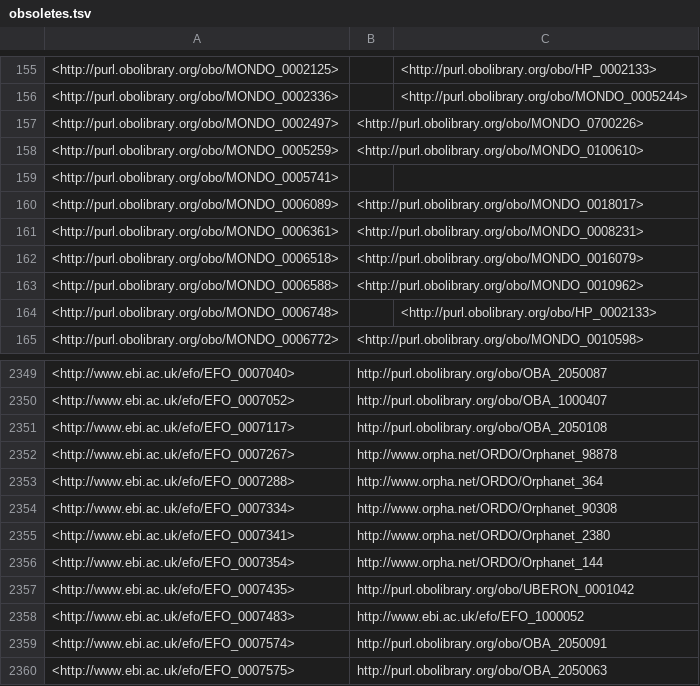
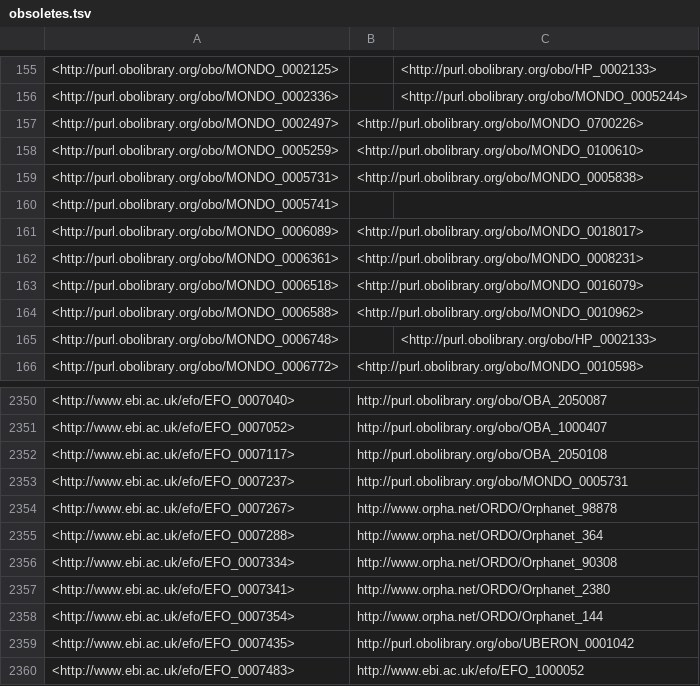
Before and after one commit to EBISPOT/efo, a TSV file: src/ontology/reports/obsoletes.tsv, drawn as a sheet; only a part is shown, gaps mark what is left out; the shorter side is filled out with more unchanged rows.

```diff
--- a/src/ontology/reports/obsoletes.tsv
+++ b/src/ontology/reports/obsoletes.tsv
@@ -158,2 +158,3 @@
 <http://purl.obolibrary.org/obo/MONDO_0005259>	<http://purl.obolibrary.org/obo/MONDO_0100610>	
+<http://purl.obolibrary.org/obo/MONDO_0005731>	<http://purl.obolibrary.org/obo/MONDO_0005838>	
 <http://purl.obolibrary.org/obo/MONDO_0005741>		
@@ -2351,2 +2352,3 @@
 <http://www.ebi.ac.uk/efo/EFO_0007117>	"http://purl.obolibrary.org/obo/OBA_2050108"	
+<http://www.ebi.ac.uk/efo/EFO_0007237>	"http://purl.obolibrary.org/obo/MONDO_0005731"	
 <http://www.ebi.ac.uk/efo/EFO_0007267>	"http://www.orpha.net/ORDO/Orphanet_98878"	
```
Also changed, not shown: src/ontology/components/mondo_efo_mappings.tsv, src/ontology/reports/class-count-by-prefix.tsv, 9 other files.
